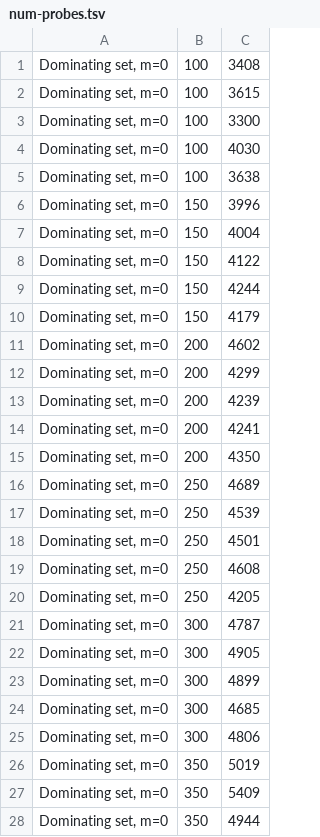
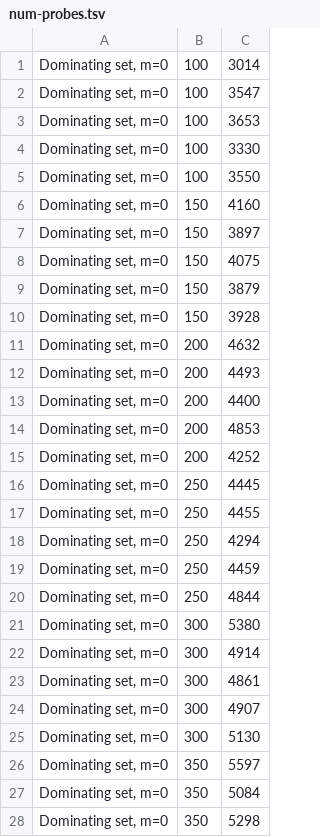
Before and after one commit to broadinstitute/hybsel-design-runs, a TSV file: experiments/compare-set-cover-to-baseline/data/ebola_zaire_with_2014/num-probes.tsv, drawn as a sheet; only a part is shown; the diff covers the shown part only.

Commit message:
Add data comparing number of probes for ebola_zaire_with_2014 and hiv1_without_ltr
This uses the sequence data and code from hybsel_design as of
commit 323b639.

```diff
--- a/experiments/compare-set-cover-to-baseline/data/ebola_zaire_with_2014/num-probes.tsv
+++ b/experiments/compare-set-cover-to-baseline/data/ebola_zaire_with_2014/num-probes.tsv
@@ -1,28 +1,28 @@
-Dominating set, m=0	100	3408
-Dominating set, m=0	100	3615
-Dominating set, m=0	100	3300
-Dominating set, m=0	100	4030
-Dominating set, m=0	100	3638
-Dominating set, m=0	150	3996
-Dominating set, m=0	150	4004
-Dominating set, m=0	150	4122
-Dominating set, m=0	150	4244
-Dominating set, m=0	150	4179
-Dominating set, m=0	200	4602
-Dominating set, m=0	200	4299
-Dominating set, m=0	200	4239
-Dominating set, m=0	200	4241
-Dominating set, m=0	200	4350
-Dominating set, m=0	250	4689
-Dominating set, m=0	250	4539
-Dominating set, m=0	250	4501
-Dominating set, m=0	250	4608
-Dominating set, m=0	250	4205
-Dominating set, m=0	300	4787
-Dominating set, m=0	300	4905
-Dominating set, m=0	300	4899
-Dominating set, m=0	300	4685
-Dominating set, m=0	300	4806
-Dominating set, m=0	350	5019
-Dominating set, m=0	350	5409
-Dominating set, m=0	350	4944
+Dominating set, m=0	100	3014
+Dominating set, m=0	100	3547
+Dominating set, m=0	100	3653
+Dominating set, m=0	100	3330
+Dominating set, m=0	100	3550
+Dominating set, m=0	150	4160
+Dominating set, m=0	150	3897
+Dominating set, m=0	150	4075
+Dominating set, m=0	150	3879
+Dominating set, m=0	150	3928
+Dominating set, m=0	200	4632
+Dominating set, m=0	200	4493
+Dominating set, m=0	200	4400
+Dominating set, m=0	200	4853
+Dominating set, m=0	200	4252
+Dominating set, m=0	250	4445
+Dominating set, m=0	250	4455
+Dominating set, m=0	250	4294
+Dominating set, m=0	250	4459
+Dominating set, m=0	250	4844
+Dominating set, m=0	300	5380
+Dominating set, m=0	300	4914
+Dominating set, m=0	300	4861
+Dominating set, m=0	300	4907
+Dominating set, m=0	300	5130
+Dominating set, m=0	350	5597
+Dominating set, m=0	350	5084
+Dominating set, m=0	350	5298
```
Also changed, not shown: 5 added rows, 5 removed rows and 132 edited cells elsewhere in this file, 2 other files.
